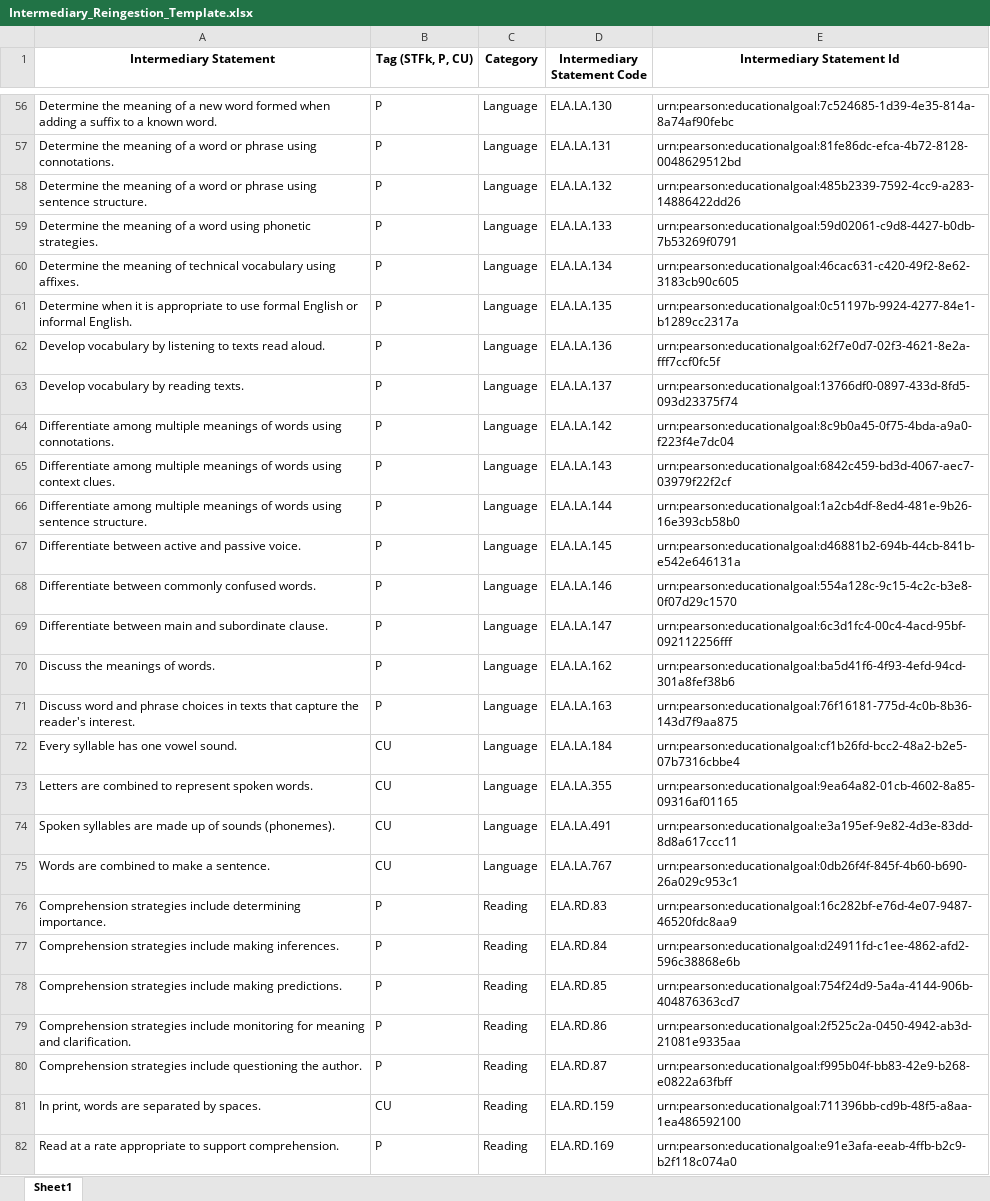
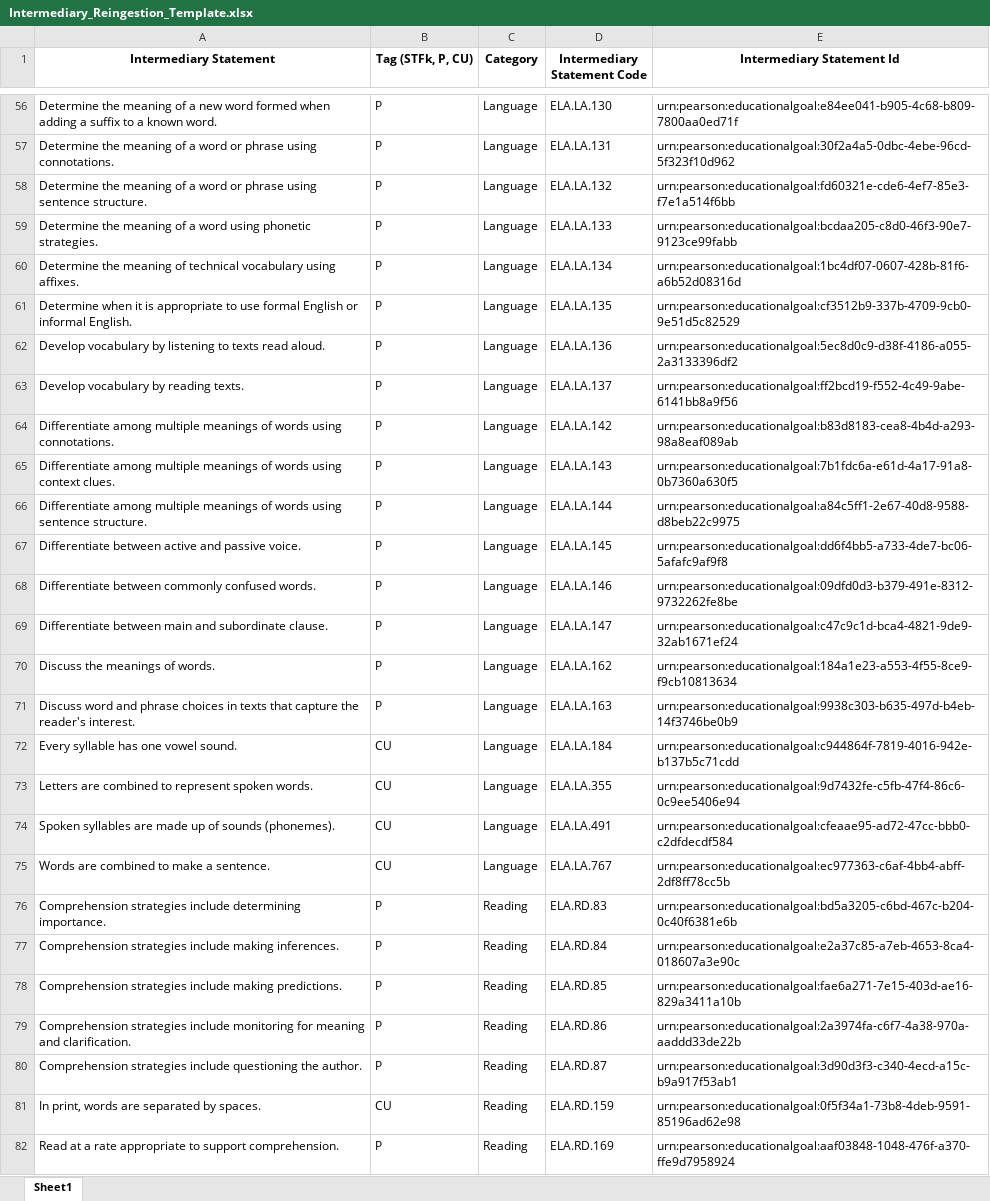
Before and after one commit to ram9sing/lomt_automation, an Excel workbook: src/main/java/lomt/pearson/fileupload/intermediary/reingestion/Intermediary_Reingestion_Template.xlsx, sheet Sheet1, drawn as a sheet; only a part is shown, gaps mark what is left out; values as stored, in another font and other column widths than the file's, no borders; the diff covers the shown part only; the diff names each change by its address in the sheet, - before the commit and + after, or states it on an @@ line.

Commit message:
Intermediary code change

```diff
--- a/src/main/java/lomt/pearson/fileupload/intermediary/reingestion/Intermediary_Reingestion_Template.xlsx (sheet Sheet1)
+++ b/src/main/java/lomt/pearson/fileupload/intermediary/reingestion/Intermediary_Reingestion_Template.xlsx (sheet Sheet1)
-E56 (Intermediary Statement Id): urn:pearson:educationalgoal:7c524685-1d39-4e35-814a-8a74af90febc
+E56 (Intermediary Statement Id): urn:pearson:educationalgoal:e84ee041-b905-4c68-b809-7800aa0ed71f
-E57 (Intermediary Statement Id): urn:pearson:educationalgoal:81fe86dc-efca-4b72-8128-0048629512bd
+E57 (Intermediary Statement Id): urn:pearson:educationalgoal:30f2a4a5-0dbc-4ebe-96cd-5f323f10d962
-E58 (Intermediary Statement Id): urn:pearson:educationalgoal:485b2339-7592-4cc9-a283-14886422dd26
+E58 (Intermediary Statement Id): urn:pearson:educationalgoal:fd60321e-cde6-4ef7-85e3-f7e1a514f6bb
-E59 (Intermediary Statement Id): urn:pearson:educationalgoal:59d02061-c9d8-4427-b0db-7b53269f0791
+E59 (Intermediary Statement Id): urn:pearson:educationalgoal:bcdaa205-c8d0-46f3-90e7-9123ce99fabb
-E60 (Intermediary Statement Id): urn:pearson:educationalgoal:46cac631-c420-49f2-8e62-3183cb90c605
+E60 (Intermediary Statement Id): urn:pearson:educationalgoal:1bc4df07-0607-428b-81f6-a6b52d08316d
-E61 (Intermediary Statement Id): urn:pearson:educationalgoal:0c51197b-9924-4277-84e1-b1289cc2317a
+E61 (Intermediary Statement Id): urn:pearson:educationalgoal:cf3512b9-337b-4709-9cb0-9e51d5c82529
-E62 (Intermediary Statement Id): urn:pearson:educationalgoal:62f7e0d7-02f3-4621-8e2a-fff7ccf0fc5f
+E62 (Intermediary Statement Id): urn:pearson:educationalgoal:5ec8d0c9-d38f-4186-a055-2a3133396df2
-E63 (Intermediary Statement Id): urn:pearson:educationalgoal:13766df0-0897-433d-8fd5-093d23375f74
+E63 (Intermediary Statement Id): urn:pearson:educationalgoal:ff2bcd19-f552-4c49-9abe-6141bb8a9f56
-E64 (Intermediary Statement Id): urn:pearson:educationalgoal:8c9b0a45-0f75-4bda-a9a0-f223f4e7dc04
+E64 (Intermediary Statement Id): urn:pearson:educationalgoal:b83d8183-cea8-4b4d-a293-98a8eaf089ab
-E65 (Intermediary Statement Id): urn:pearson:educationalgoal:6842c459-bd3d-4067-aec7-03979f22f2cf
+E65 (Intermediary Statement Id): urn:pearson:educationalgoal:7b1fdc6a-e61d-4a17-91a8-0b7360a630f5
-E66 (Intermediary Statement Id): urn:pearson:educationalgoal:1a2cb4df-8ed4-481e-9b26-16e393cb58b0
+E66 (Intermediary Statement Id): urn:pearson:educationalgoal:a84c5ff1-2e67-40d8-9588-d8beb22c9975
-E67 (Intermediary Statement Id): urn:pearson:educationalgoal:d46881b2-694b-44cb-841b-e542e646131a
+E67 (Intermediary Statement Id): urn:pearson:educationalgoal:dd6f4bb5-a733-4de7-bc06-5afafc9af9f8
-E68 (Intermediary Statement Id): urn:pearson:educationalgoal:554a128c-9c15-4c2c-b3e8-0f07d29c1570
+E68 (Intermediary Statement Id): urn:pearson:educationalgoal:09dfd0d3-b379-491e-8312-9732262fe8be
-E69 (Intermediary Statement Id): urn:pearson:educationalgoal:6c3d1fc4-00c4-4acd-95bf-092112256fff
+E69 (Intermediary Statement Id): urn:pearson:educationalgoal:c47c9c1d-bca4-4821-9de9-32ab1671ef24
-E70 (Intermediary Statement Id): urn:pearson:educationalgoal:ba5d41f6-4f93-4efd-94cd-301a8fef38b6
+E70 (Intermediary Statement Id): urn:pearson:educationalgoal:184a1e23-a553-4f55-8ce9-f9cb10813634
-E71 (Intermediary Statement Id): urn:pearson:educationalgoal:76f16181-775d-4c0b-8b36-143d7f9aa875
+E71 (Intermediary Statement Id): urn:pearson:educationalgoal:9938c303-b635-497d-b4eb-14f3746be0b9
-E72 (Intermediary Statement Id): urn:pearson:educationalgoal:cf1b26fd-bcc2-48a2-b2e5-07b7316cbbe4
+E72 (Intermediary Statement Id): urn:pearson:educationalgoal:c944864f-7819-4016-942e-b137b5c71cdd
-E73 (Intermediary Statement Id): urn:pearson:educationalgoal:9ea64a82-01cb-4602-8a85-09316af01165
+E73 (Intermediary Statement Id): urn:pearson:educationalgoal:9d7432fe-c5fb-47f4-86c6-0c9ee5406e94
-E74 (Intermediary Statement Id): urn:pearson:educationalgoal:e3a195ef-9e82-4d3e-83dd-8d8a617ccc11
+E74 (Intermediary Statement Id): urn:pearson:educationalgoal:cfeaae95-ad72-47cc-bbb0-c2dfdecdf584
-E75 (Intermediary Statement Id): urn:pearson:educationalgoal:0db26f4f-845f-4b60-b690-26a029c953c1
+E75 (Intermediary Statement Id): urn:pearson:educationalgoal:ec977363-c6af-4bb4-abff-2df8ff78cc5b
-E76 (Intermediary Statement Id): urn:pearson:educationalgoal:16c282bf-e76d-4e07-9487-46520fdc8aa9
+E76 (Intermediary Statement Id): urn:pearson:educationalgoal:bd5a3205-c6bd-467c-b204-0c40f6381e6b
-E77 (Intermediary Statement Id): urn:pearson:educationalgoal:d24911fd-c1ee-4862-afd2-596c38868e6b
+E77 (Intermediary Statement Id): urn:pearson:educationalgoal:e2a37c85-a7eb-4653-8ca4-018607a3e90c
-E78 (Intermediary Statement Id): urn:pearson:educationalgoal:754f24d9-5a4a-4144-906b-404876363cd7
+E78 (Intermediary Statement Id): urn:pearson:educationalgoal:fae6a271-7e15-403d-ae16-829a3411a10b
-E79 (Intermediary Statement Id): urn:pearson:educationalgoal:2f525c2a-0450-4942-ab3d-21081e9335aa
+E79 (Intermediary Statement Id): urn:pearson:educationalgoal:2a3974fa-c6f7-4a38-970a-aaddd33de22b
-E80 (Intermediary Statement Id): urn:pearson:educationalgoal:f995b04f-bb83-42e9-b268-e0822a63fbff
+E80 (Intermediary Statement Id): urn:pearson:educationalgoal:3d90d3f3-c340-4ecd-a15c-b9a917f53ab1
-E81 (Intermediary Statement Id): urn:pearson:educationalgoal:711396bb-cd9b-48f5-a8aa-1ea486592100
+E81 (Intermediary Statement Id): urn:pearson:educationalgoal:0f5f34a1-73b8-4deb-9591-85196ad62e98
-E82 (Intermediary Statement Id): urn:pearson:educationalgoal:e91e3afa-eeab-4ffb-b2c9-b2f118c074a0
+E82 (Intermediary Statement Id): urn:pearson:educationalgoal:aaf03848-1048-476f-a370-ffe9d7958924
```
Also changed, not shown: 84 edited cells elsewhere in this sheet, 4 other files.
